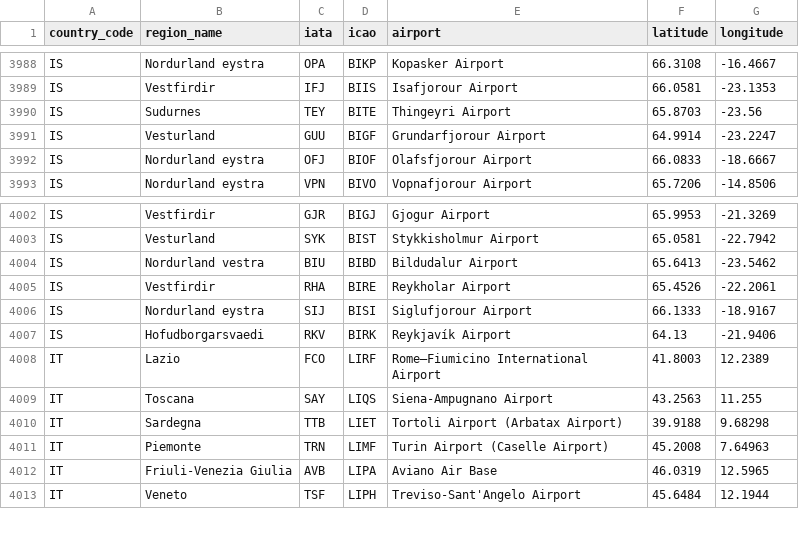
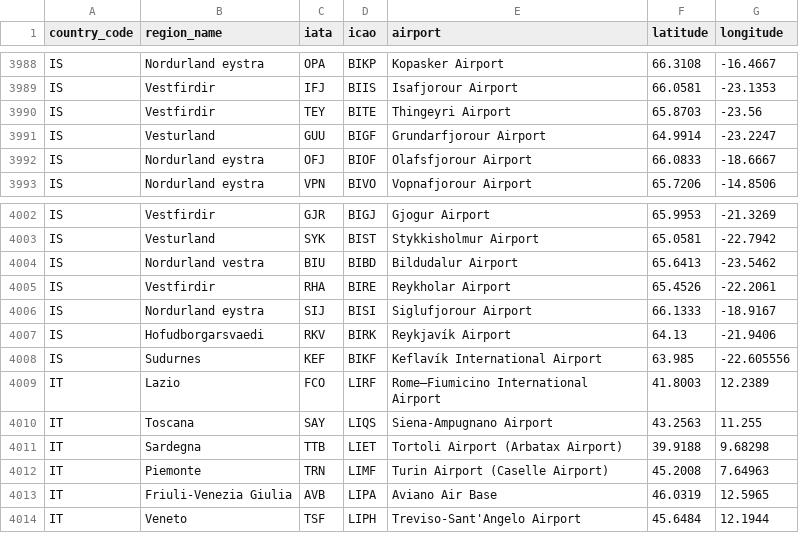
Before and after one commit to ip2location/ip2location-iata-icao, a CSV file: iata-icao.csv, drawn as a sheet; only a part is shown, gaps mark what is left out.

Commit message:
Add Keflavik International Airport and fix region name for Thingeyri
https://en.wikipedia.org/wiki/Keflav%C3%ADk_International_Airport

```diff
--- a/iata-icao.csv
+++ b/iata-icao.csv
@@ -3989,3 +3989,3 @@
 "IS","Vestfirdir","IFJ","BIIS","Isafjorour Airport","66.0581","-23.1353"
-"IS","Sudurnes","TEY","BITE","Thingeyri Airport","65.8703","-23.56"
+"IS","Vestfirdir","TEY","BITE","Thingeyri Airport","65.8703","-23.56"
 "IS","Vesturland","GUU","BIGF","Grundarfjorour Airport","64.9914","-23.2247"
@@ -4007,2 +4007,3 @@
 "IS","Hofudborgarsvaedi","RKV","BIRK","Reykjavík Airport","64.13","-21.9406"
+"IS","Sudurnes","KEF","BIKF","Keflavík International Airport","63.985","-22.605556"
 "IT","Lazio","FCO","LIRF","Rome–Fiumicino International Airport","41.8003","12.2389"
```
